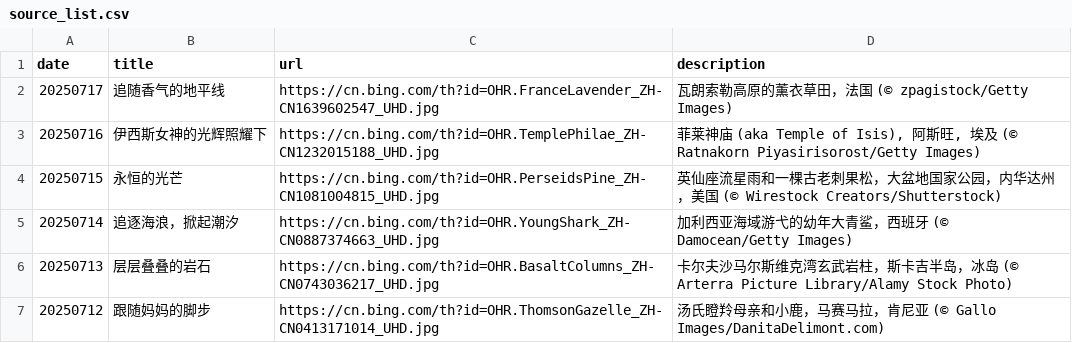
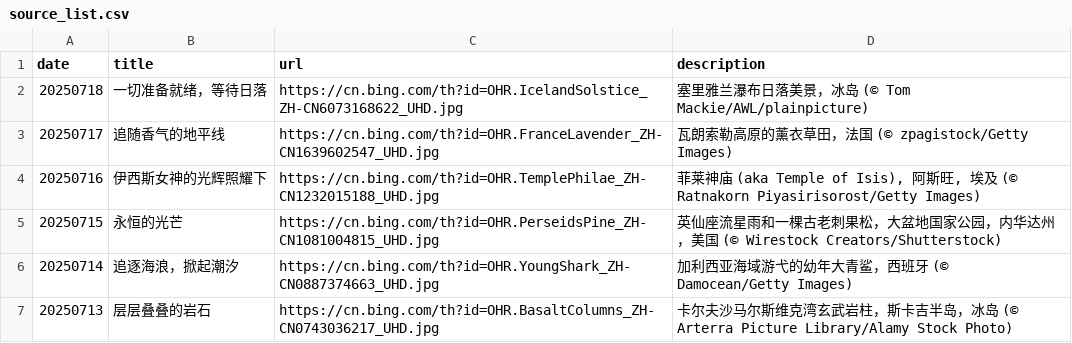
Before and after one commit to ddddavid-he/bing-wallpaper-fetcher, a CSV file: source_list.csv, drawn as a sheet; only a part is shown; the shorter side is filled out with more unchanged rows; the diff names each change by its address in the sheet, - before the commit and + after, or states it on an @@ line.

Commit message:
#Daily Update: source_list.csv 2025/07/18

```diff
--- a/source_list.csv
+++ b/source_list.csv
+row 2: 20250718 | 一切准备就绪，等待日落 | https://cn.bing.com/th?id=OHR.IcelandSolstice_ZH-CN6073168622_UHD.jpg | 塞里雅兰瀑布日落美景，冰岛 (© Tom Mackie/AWL/plainpicture)
```
